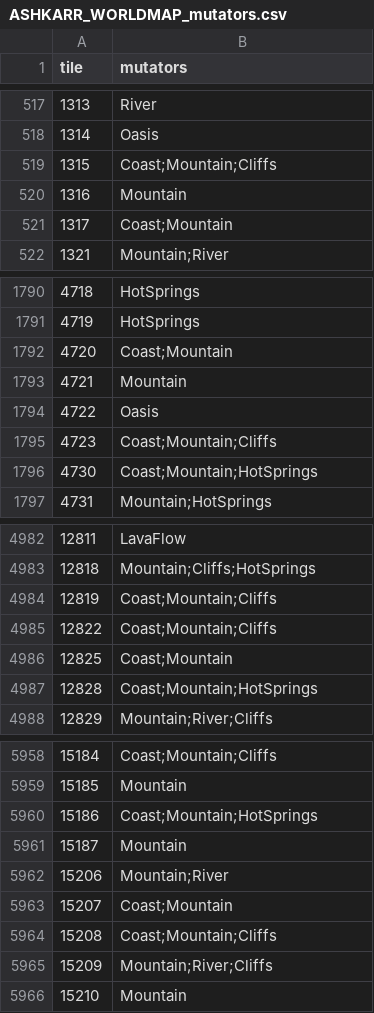
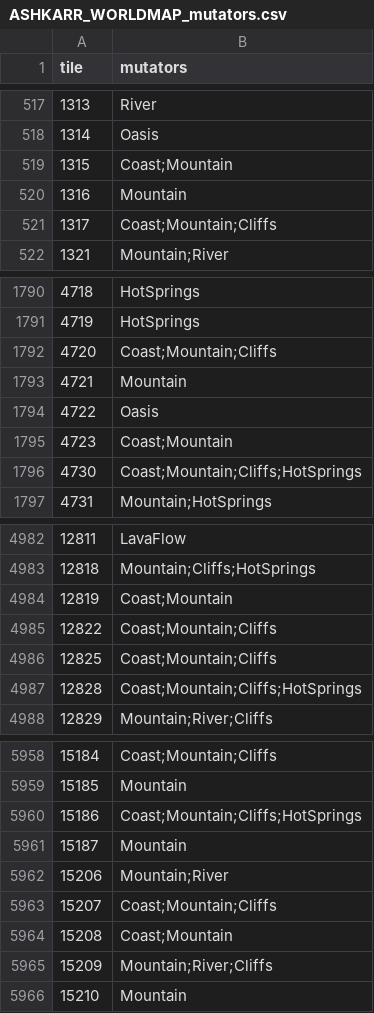
Before and after one commit to Lmandrake/RimMaster, a CSV file: world/ASHKARR_WORLDMAP_mutators.csv, drawn as a sheet; only a part is shown, gaps mark what is left out; the diff covers the shown part only.

Commit message:
The mutator layer and the render catch up with the sunken Scald
Cliffs 121 -> 104, because 32 of them were shore tiles whose only "cliff" was the lake
standing 1,300 m above them. The render is regenerated so the picture matches the bundle.

⚠️ status_board.html and status_server.py are a peer's uncommitted work and are deliberately
not in this commit.

```diff
--- a/world/ASHKARR_WORLDMAP_mutators.csv
+++ b/world/ASHKARR_WORLDMAP_mutators.csv
@@ -518,5 +518,5 @@ tile,mutators
 1314,Oasis
-1315,Coast;Mountain;Cliffs
+1315,Coast;Mountain
 1316,Mountain
-1317,Coast;Mountain
+1317,Coast;Mountain;Cliffs
 1321,Mountain;River
@@ -1791,7 +1791,7 @@ tile,mutators
 4719,HotSprings
-4720,Coast;Mountain
+4720,Coast;Mountain;Cliffs
 4721,Mountain
 4722,Oasis
-4723,Coast;Mountain;Cliffs
-4730,Coast;Mountain;HotSprings
+4723,Coast;Mountain
+4730,Coast;Mountain;Cliffs;HotSprings
 4731,Mountain;HotSprings
@@ -4983,6 +4983,6 @@ tile,mutators
 12818,Mountain;Cliffs;HotSprings
-12819,Coast;Mountain;Cliffs
+12819,Coast;Mountain
 12822,Coast;Mountain;Cliffs
-12825,Coast;Mountain
-12828,Coast;Mountain;HotSprings
+12825,Coast;Mountain;Cliffs
+12828,Coast;Mountain;Cliffs;HotSprings
 12829,Mountain;River;Cliffs
@@ -5959,7 +5959,7 @@ tile,mutators
 15185,Mountain
-15186,Coast;Mountain;HotSprings
+15186,Coast;Mountain;Cliffs;HotSprings
 15187,Mountain
 15206,Mountain;River
-15207,Coast;Mountain
-15208,Coast;Mountain;Cliffs
+15207,Coast;Mountain;Cliffs
+15208,Coast;Mountain
 15209,Mountain;River;Cliffs
```
Also changed, not shown: 36 edited cells elsewhere in this file, 3 other files.
